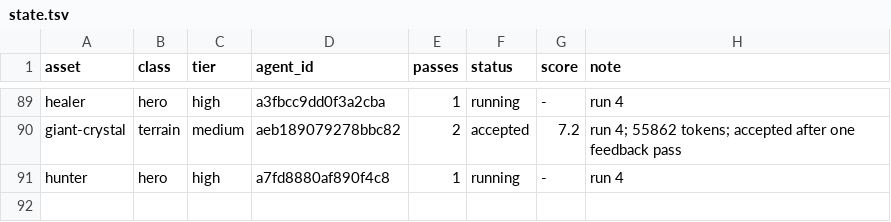
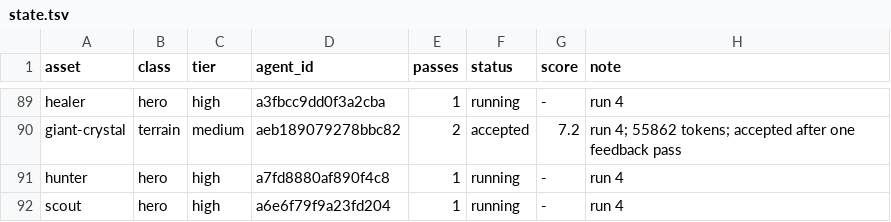
Before and after one commit to bodangren/advantage-forge, a TSV file: bench/sonnet/state.tsv, drawn as a sheet; only a part is shown, gaps mark what is left out.

```diff
--- a/bench/sonnet/state.tsv
+++ b/bench/sonnet/state.tsv
@@ -91 +91,2 @@ giant-crystal	terrain	medium	aeb189079278bbc82	2	accepted	7.2	run 4; 55862 token
 hunter	hero	high	a7fd8880af890f4c8	1	running	-	run 4
+scout	hero	high	a6e6f79f9a23fd204	1	running	-	run 4
```
Also changed, not shown: 8 other files.
